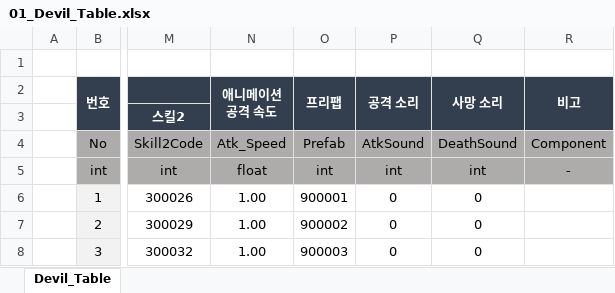
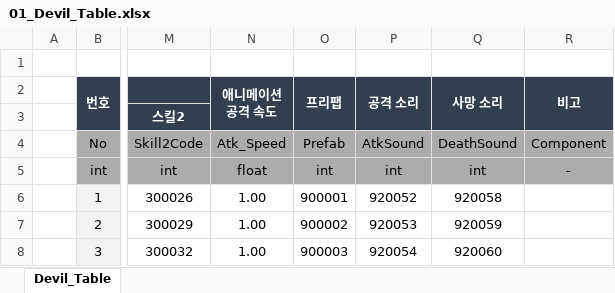
Before and after one commit to kimmk1533/DefensiveDungeon, an Excel workbook: Documents/Table_List/01_Devil_Table.xlsx, sheet Devil_Table, drawn as a sheet; only a part is shown, gaps mark what is left out; values as stored, in another font and other column widths than the file's, no borders; the diff names each change by its address in the sheet, - before the commit and + after, or states it on an @@ line.

```diff
--- a/Documents/Table_List/01_Devil_Table.xlsx (sheet Devil_Table)
+++ b/Documents/Table_List/01_Devil_Table.xlsx (sheet Devil_Table)
-P6 (공격 소리): 0
+P6 (공격 소리): 920052
-Q6 (사망 소리): 0
+Q6 (사망 소리): 920058
-P7 (공격 소리): 0
+P7 (공격 소리): 920053
-Q7 (사망 소리): 0
+Q7 (사망 소리): 920059
-P8 (공격 소리): 0
+P8 (공격 소리): 920054
-Q8 (사망 소리): 0
+Q8 (사망 소리): 920060
```
Also changed, not shown: Documents/Table_List/02_Tower_Table.xlsx, Documents/Table_List/04_Skill_Table.xlsx, 4 other files.
